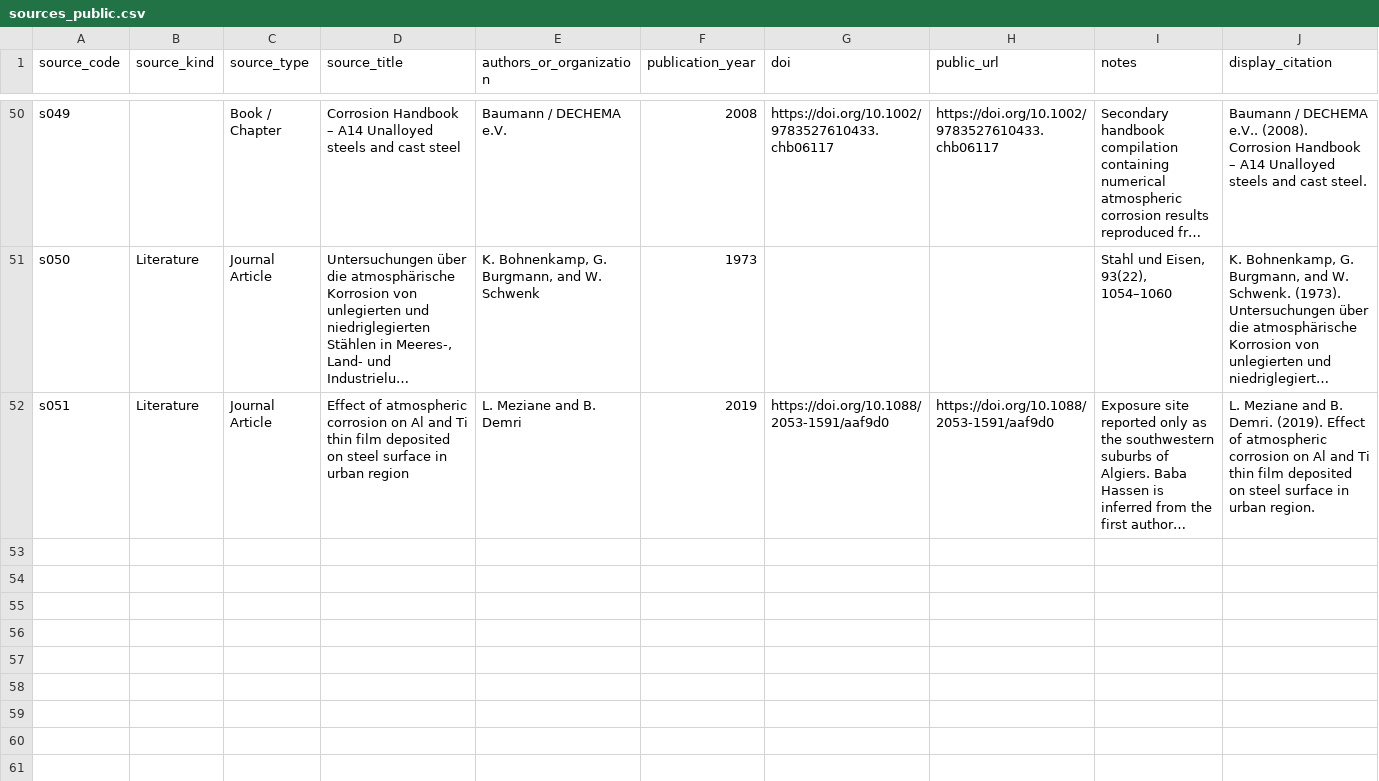
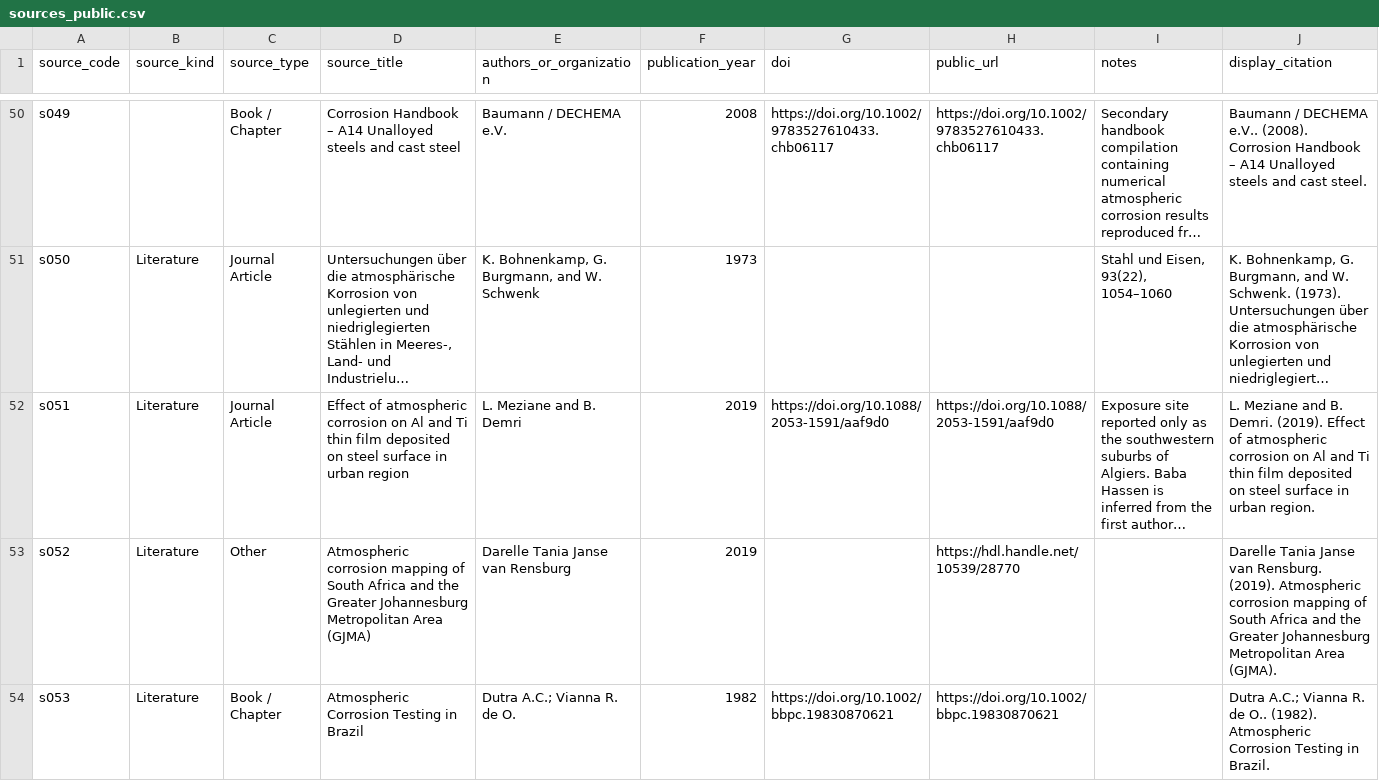
Before and after one commit to cbixx/global-corrosion-site-maps, a CSV file: data/sources_public.csv, drawn as a sheet; only a part is shown, gaps mark what is left out; long unchanged cells end in …; the diff names each change by its address in the sheet, - before the commit and + after, or states it on an @@ line.

Commit message:
Update corrosion map website dataset

```diff
--- a/data/sources_public.csv
+++ b/data/sources_public.csv
+row 53: s052 | Literature | Other | Atmospheric corrosion mapping of South Africa and the Greater Johannesburg Metropolitan Area (GJMA) | Darelle Tania Janse van Rensburg | 2019 |  | https://hdl.handle.net/10539/28770 |  | Darelle Tania Janse van Rensburg. (2019). Atmospheric corrosion mapping of South Africa and the Greater Johannesburg Metropolitan Area (GJMA).
+row 54: s053 | Literature | Book / Chapter | Atmospheric Corrosion Testing in Brazil | Dutra A.C.; Vianna R. de O. | 1982 | https://doi.org/10.1002/bbpc.19830870621 | https://doi.org/10.1002/bbpc.19830870621 |  | Dutra A.C.; Vianna R. de O.. (1982). Atmospheric Corrosion Testing in Brazil.
```
